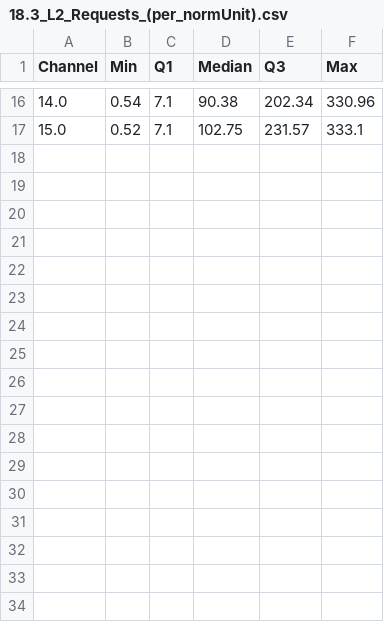
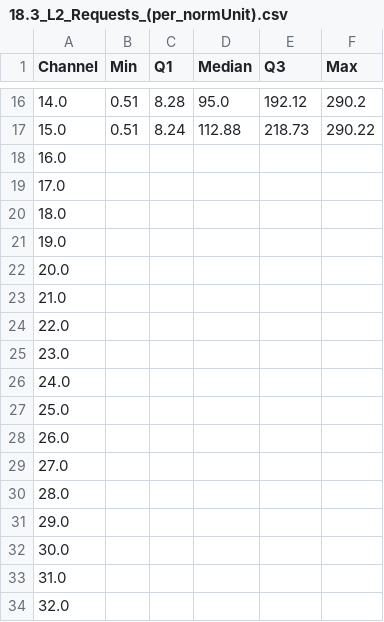
Before and after one commit to ROCm/roc-optiq, a CSV file: sample/compute-csv/18.3_L2_Requests_(per_normUnit).csv, drawn as a sheet; only a part is shown, gaps mark what is left out; the diff covers the shown part only.

```diff
--- a/sample/compute-csv/18.3_L2_Requests_(per_normUnit).csv
+++ b/sample/compute-csv/18.3_L2_Requests_(per_normUnit).csv
@@ -16,2 +16,19 @@ Channel,Min,Q1,Median,Q3,Max
-14.0,0.54,7.1,90.38,202.34,330.96
-15.0,0.52,7.1,102.75,231.57,333.1
+14.0,0.51,8.28,95.0,192.12,290.2
+15.0,0.51,8.24,112.88,218.73,290.22
+16.0,,,,,
+17.0,,,,,
+18.0,,,,,
+19.0,,,,,
+20.0,,,,,
+21.0,,,,,
+22.0,,,,,
+23.0,,,,,
+24.0,,,,,
+25.0,,,,,
+26.0,,,,,
+27.0,,,,,
+28.0,,,,,
+29.0,,,,,
+30.0,,,,,
+31.0,,,,,
+32.0,,,,,
```
Also changed, not shown: 31 added rows and 66 edited cells elsewhere in this file, sample/compute-csv/18.12_L2-Fabric_(128B_read_requests_per_normUnit).csv, sample/compute-csv/18.2_L2_Cache_Hit_Rate_(pct).csv, 44 other files.
